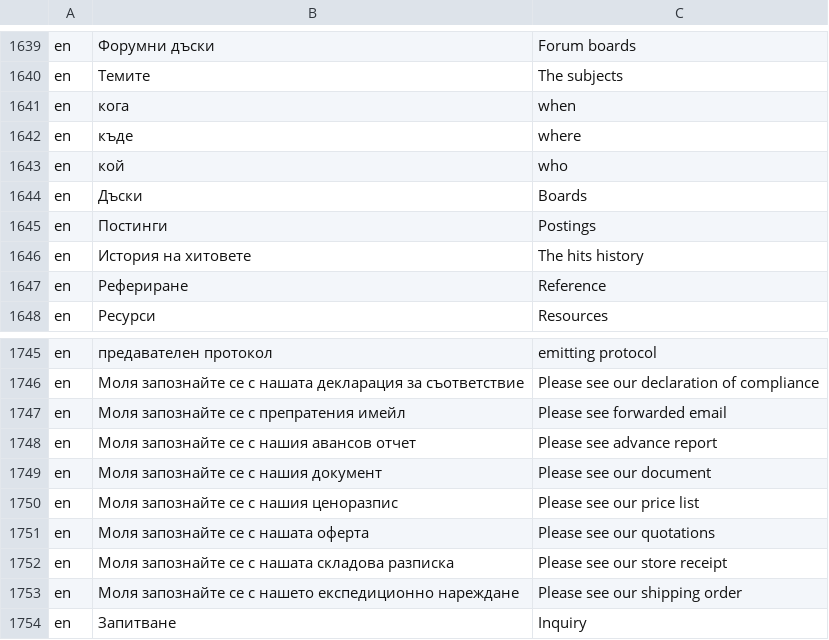
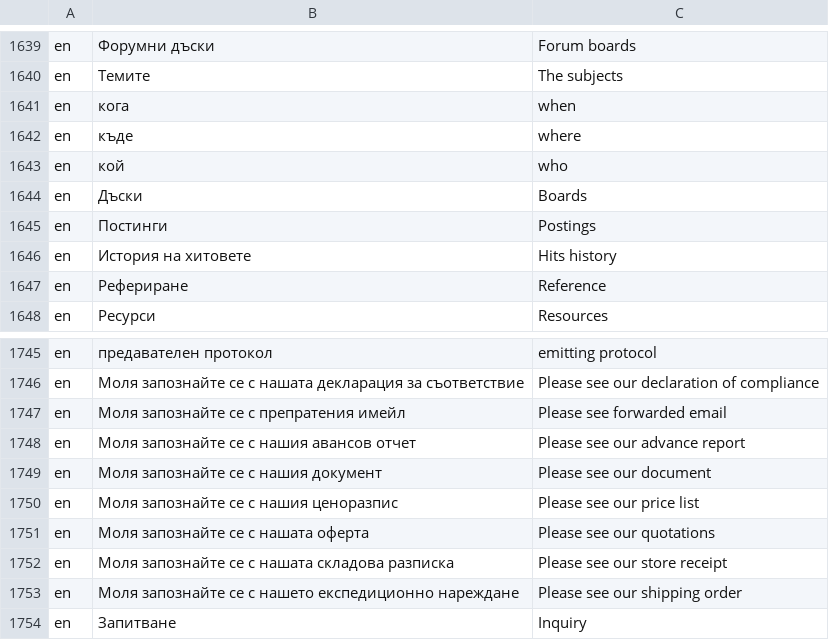
Before and after one commit to bgerp/bgerp, a CSV file: bgerp/data/csv/Translations.csv, drawn as a sheet; only a part is shown, gaps mark what is left out.

Commit message:
Преводи: BugFix

```diff
--- a/bgerp/data/csv/Translations.csv
+++ b/bgerp/data/csv/Translations.csv
@@ -1645,3 +1645,3 @@ en,Дъски,Boards
 en,Постинги,Postings
-en,История на хитовете,The hits history
+en,История на хитовете,Hits history
 en,Рефериране,Reference
@@ -1747,3 +1747,3 @@ en,Моля запознайте се с нашата декларация за
 en,Моля запознайте се с препратения имейл,Please see forwarded email
-en,Моля запознайте се с нашия авансов отчет,Please see advance report
+en,Моля запознайте се с нашия авансов отчет,Please see our advance report
 en,Моля запознайте се с нашия документ,Please see our document
```
